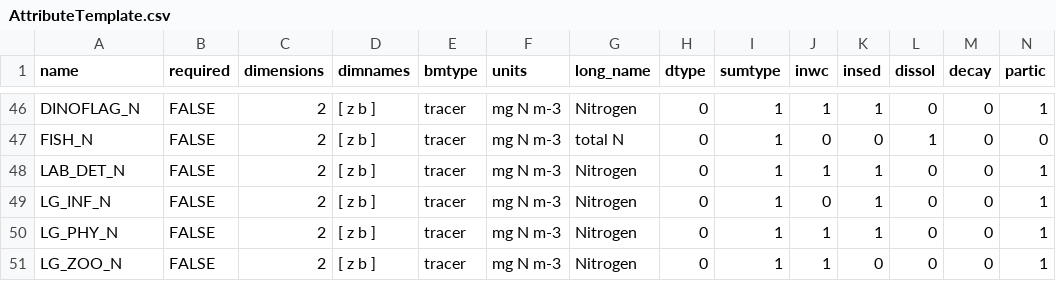
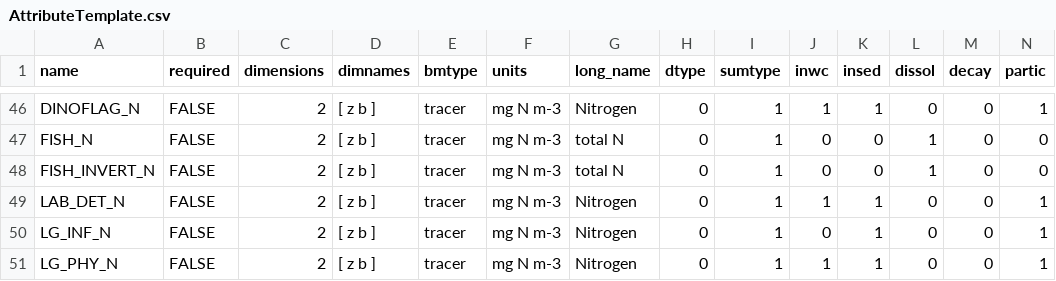
Before and after one commit to Atlantis-Ecosystem-Model/shinyrAtlantis, a CSV file: inst/extdata/AttributeTemplate.csv, drawn as a sheet; only a part is shown, gaps mark what is left out; the shorter side is filled out with more unchanged rows; rows hold the shown columns only; the diff names each change by its address in the sheet, - before the commit and + after, or states it on an @@ line.

Commit message:
- Changed isSiliconDep by IsSiliconDep - Add the attribute list as argument for the generate.vars.init function, to avoid scoping problems - Add INVERT_FISH to sr.gr vector - Add INVERT_FISH to attibuteTemplate.csv file

```diff
--- a/inst/extdata/AttributeTemplate.csv
+++ b/inst/extdata/AttributeTemplate.csv
+row 48: FISH_INVERT_N | FALSE | 2 | [ z b ] | tracer | mg N m-3 | total N | 0 | 1 | 0 | 0 | 1 | 0 | 0
```
Also changed, not shown: 1 other file.
